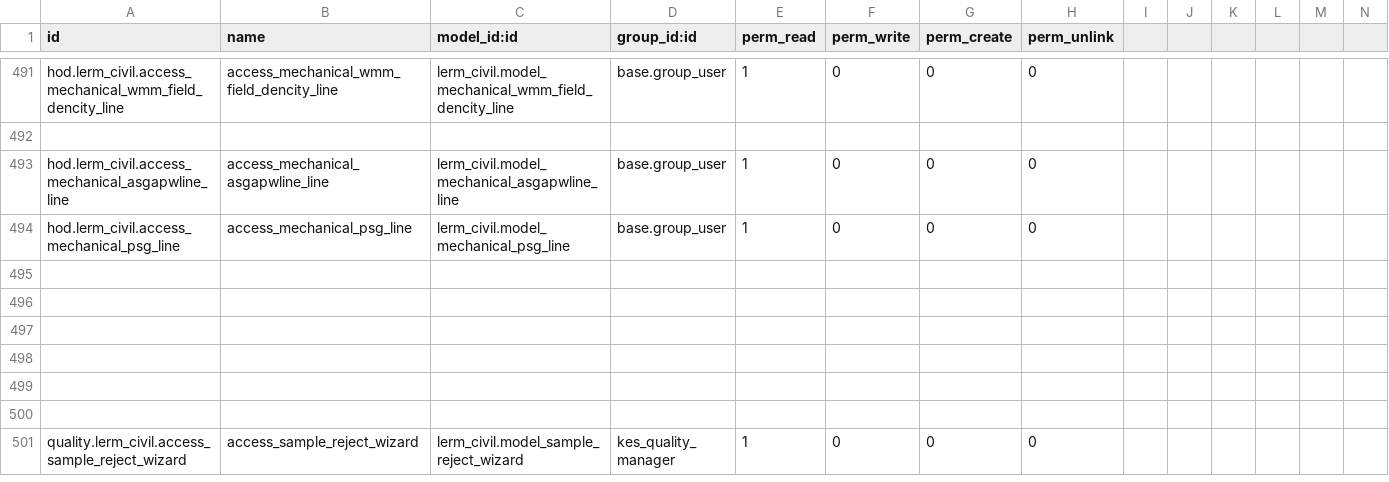
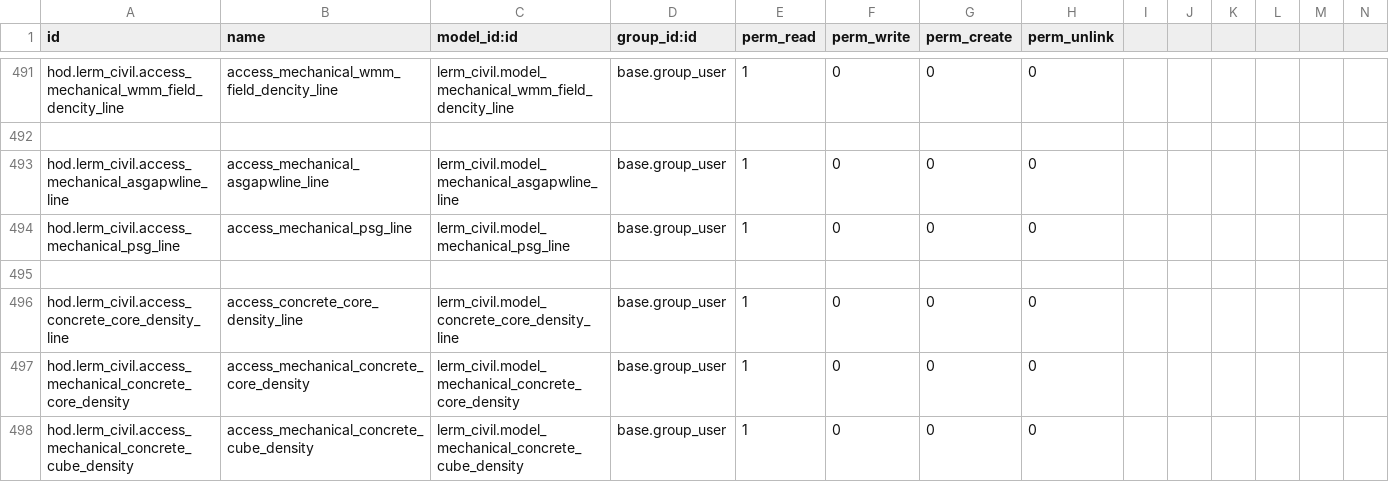
Before and after one commit to saif-esehat/lerm_civil, a CSV file: security/ir.model.access.csv, drawn as a sheet; only a part is shown, gaps mark what is left out; the shorter side is filled out with more unchanged rows; rows hold the shown columns only; the diff covers the shown part only; the diff names each change by its address in the sheet, - before the commit and + after, or states it on an @@ line.

Commit message:
ACCESS

```diff
--- a/security/ir.model.access.csv
+++ b/security/ir.model.access.csv
+row 496: hod.lerm_civil.access_concrete_core_density_line | access_concrete_core_density_line | lerm_civil.model_concrete_core_density_line | base.group_user | 1 | 0 | 0 | 0
+row 497: hod.lerm_civil.access_mechanical_concrete_core_density | access_mechanical_concrete_core_density | lerm_civil.model_mechanical_concrete_core_density | base.group_user | 1 | 0 | 0 | 0
+row 498: hod.lerm_civil.access_mechanical_concrete_cube_density | access_mechanical_concrete_cube_density | lerm_civil.model_mechanical_concrete_cube_density | base.group_user | 1 | 0 | 0 | 0
```
Also changed, not shown: 15 added rows and 4 edited cells elsewhere in this file.
